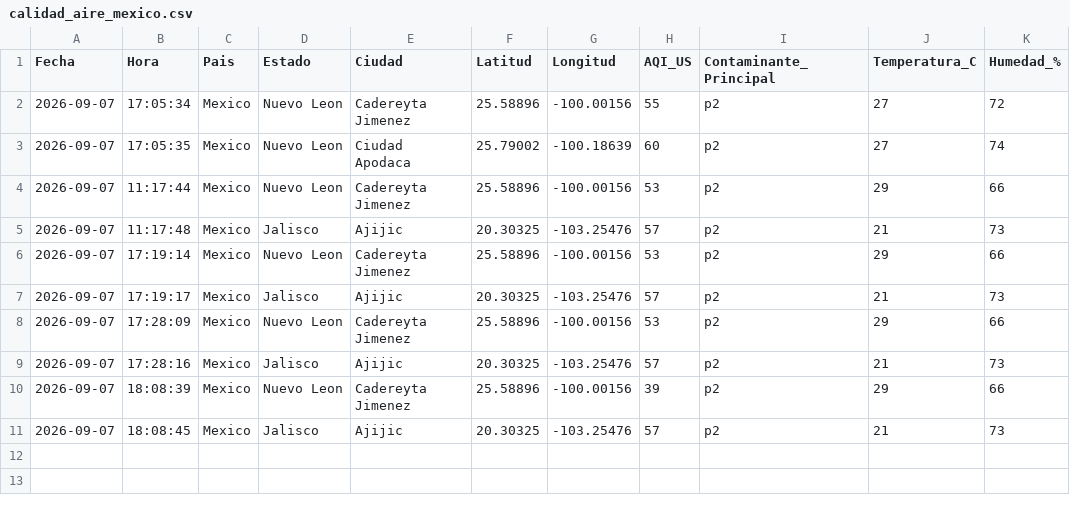
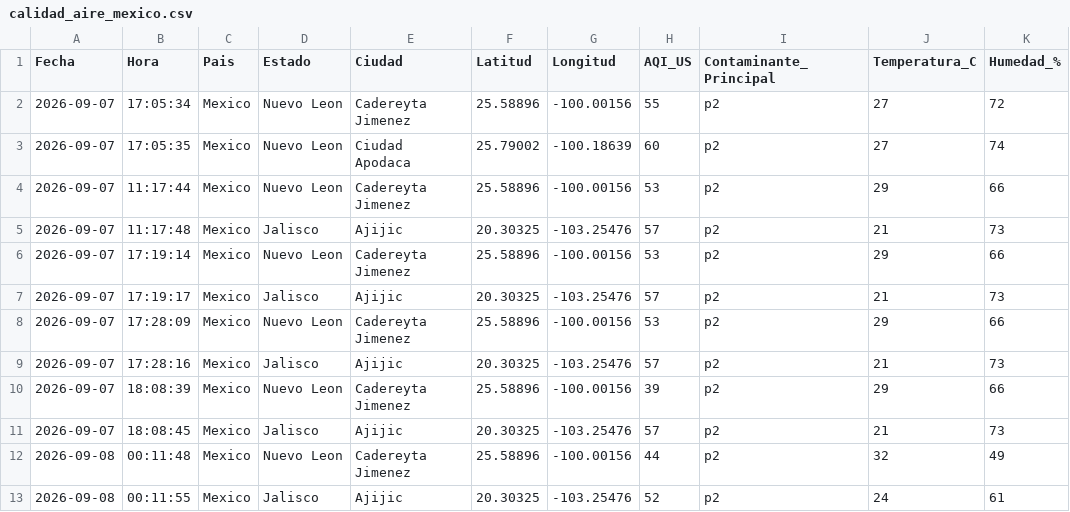
Before and after one commit to vasquez-roberto/calidad-aire-mexico, a CSV file: data/calidad_aire_mexico.csv, drawn as a sheet; the diff names each change by its address in the sheet, - before the commit and + after, or states it on an @@ line.

```diff
--- a/data/calidad_aire_mexico.csv
+++ b/data/calidad_aire_mexico.csv
+row 12: 2026-09-08 | 00:11:48 | Mexico | Nuevo Leon | Cadereyta Jimenez | 25.58896 | -100.00156 | 44 | p2 | 32 | 49
+row 13: 2026-09-08 | 00:11:55 | Mexico | Jalisco | Ajijic | 20.30325 | -103.25476 | 52 | p2 | 24 | 61
```
